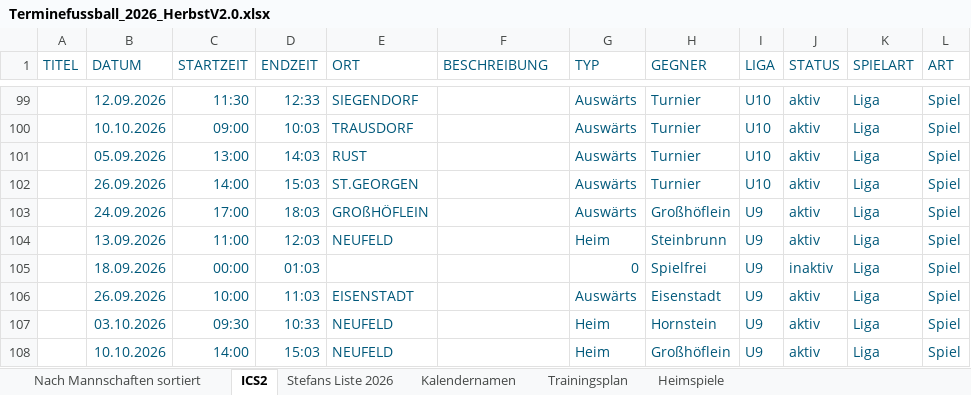
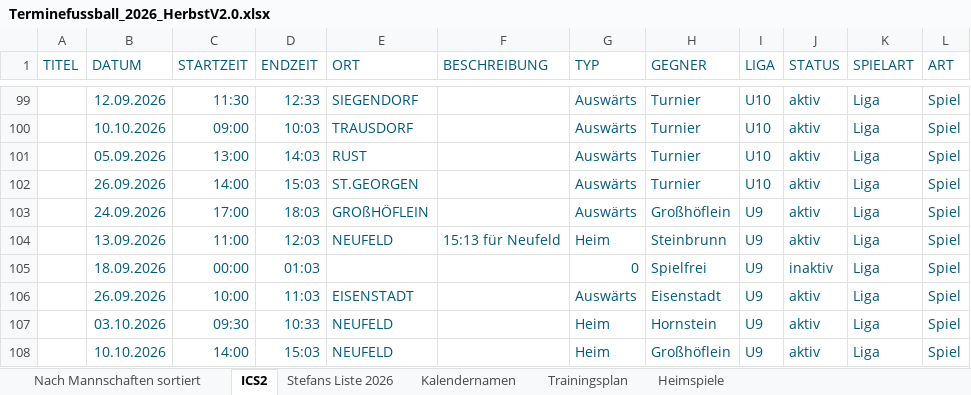
Before and after one commit to dtb-asv/asv-neufeld, an Excel workbook: Excel2/Terminefussball_2026_HerbstV2.0.xlsx, sheet ICS2, drawn as a sheet; only a part is shown, gaps mark what is left out; values as stored, in another font and other column widths than the file's, no borders; the diff covers the shown part only; the diff names each change by its address in the sheet, - before the commit and + after, or states it on an @@ line.

```diff
--- a/Excel2/Terminefussball_2026_HerbstV2.0.xlsx (sheet ICS2)
+++ b/Excel2/Terminefussball_2026_HerbstV2.0.xlsx (sheet ICS2)
-F104 (BESCHREIBUNG): (empty)
+F104 (BESCHREIBUNG): 15:13 für Neufeld
```
Also changed, not shown: 5 edited cells elsewhere in this sheet, 10 other files.
